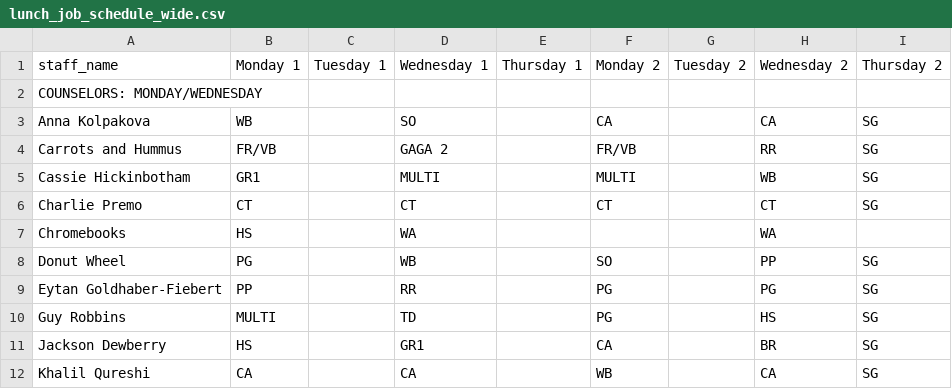
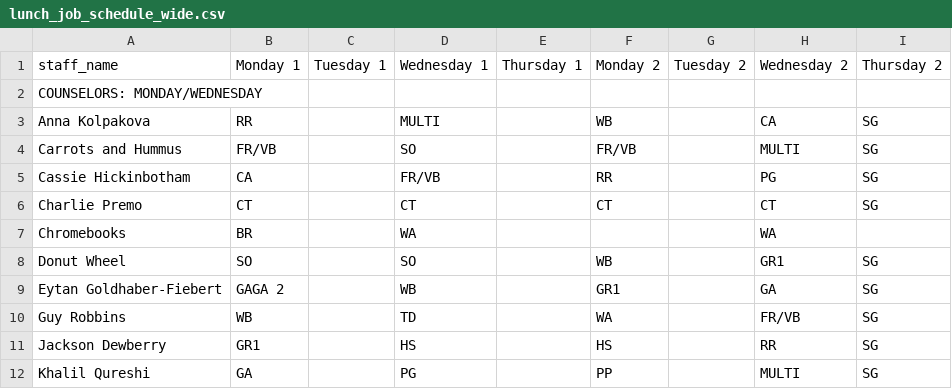
Before and after one commit to miles-wolf/Decathlon_Automation, a CSV file: exports/lunch_job_schedule_wide.csv, drawn as a sheet; only a part is shown; the diff covers the shown part only.

```diff
--- a/exports/lunch_job_schedule_wide.csv
+++ b/exports/lunch_job_schedule_wide.csv
@@ -2,11 +2,11 @@ staff_name,Monday 1,Tuesday 1,Wednesday 1,Thursday 1,Monday 2,Tuesday 2,Wednesda
 COUNSELORS: MONDAY/WEDNESDAY,,,,,,,,
-Anna Kolpakova,WB,,SO,,CA,,CA,SG
-Carrots and Hummus,FR/VB,,GAGA 2,,FR/VB,,RR,SG
-Cassie Hickinbotham,GR1,,MULTI,,MULTI,,WB,SG
+Anna Kolpakova,RR,,MULTI,,WB,,CA,SG
+Carrots and Hummus,FR/VB,,SO,,FR/VB,,MULTI,SG
+Cassie Hickinbotham,CA,,FR/VB,,RR,,PG,SG
 Charlie Premo,CT,,CT,,CT,,CT,SG
-Chromebooks,HS,,WA,,,,WA,
-Donut Wheel,PG,,WB,,SO,,PP,SG
-Eytan Goldhaber-Fiebert,PP,,RR,,PG,,PG,SG
-Guy Robbins,MULTI,,TD,,PG,,HS,SG
-Jackson Dewberry,HS,,GR1,,CA,,BR,SG
-Khalil Qureshi,CA,,CA,,WB,,CA,SG
+Chromebooks,BR,,WA,,,,WA,
+Donut Wheel,SO,,SO,,WB,,GR1,SG
+Eytan Goldhaber-Fiebert,GAGA 2,,WB,,GR1,,GA,SG
+Guy Robbins,WB,,TD,,WA,,FR/VB,SG
+Jackson Dewberry,GR1,,HS,,HS,,RR,SG
+Khalil Qureshi,GA,,PG,,PP,,MULTI,SG
```
Also changed, not shown: 100 edited cells elsewhere in this file, exports/ampm_job_assignments.csv, exports/lunch_job_schedule.csv, 6 other files.
